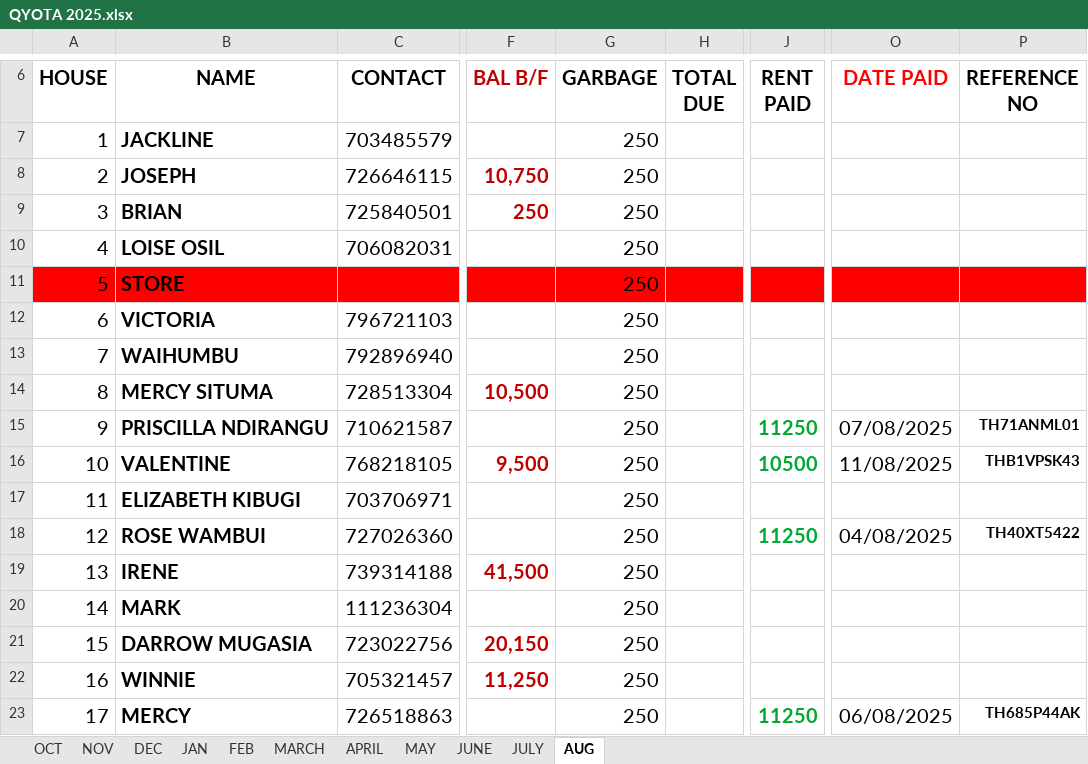
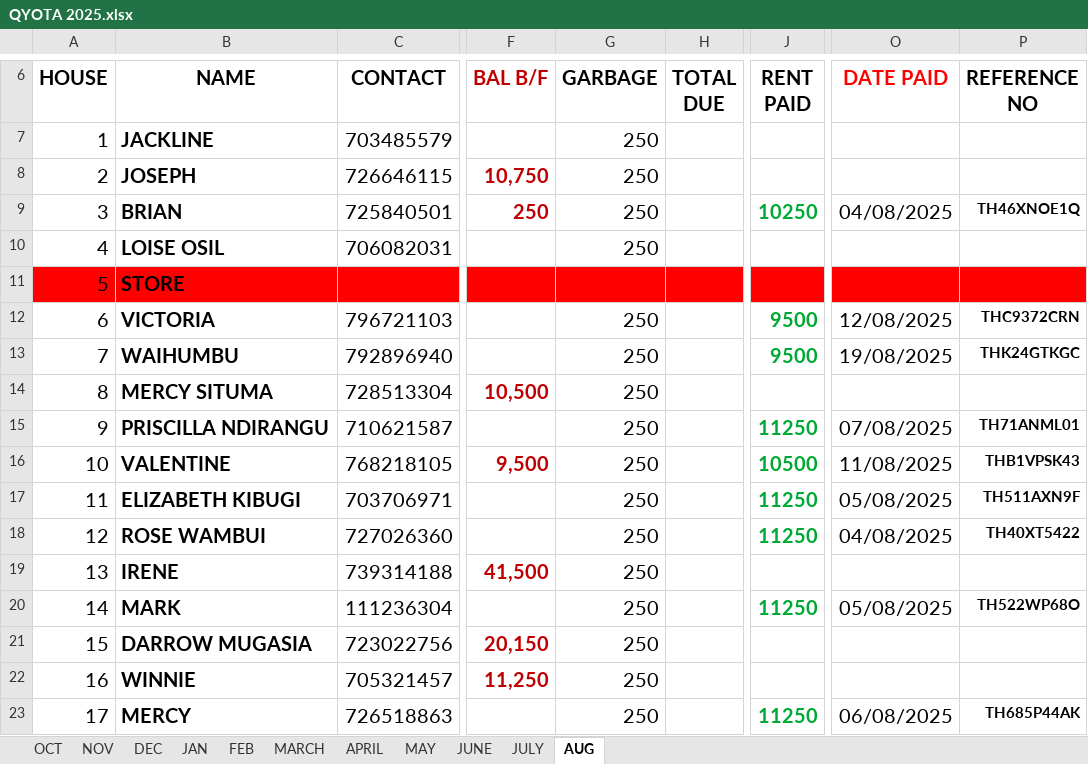
Before and after one commit to iamdarzee/courtland_realtorsltd, an Excel workbook: PROPERTIES/QYOTA/QYOTA 2025.xlsx, sheet AUG, drawn as a sheet; only a part is shown, gaps mark what is left out; values as stored, in another font and other column widths than the file's, no borders; the diff covers the shown part only; the diff names each change by its address in the sheet, - before the commit and + after, or states it on an @@ line.

```diff
--- a/PROPERTIES/QYOTA/QYOTA 2025.xlsx (sheet AUG)
+++ b/PROPERTIES/QYOTA/QYOTA 2025.xlsx (sheet AUG)
-J9 (RENT PAID): (empty)
+J9 (RENT PAID): 10250
-O9 (DATE PAID): (empty)
+O9 (DATE PAID): 04/08/2025
-P9 (REFERENCE NO): (empty)
+P9 (REFERENCE NO): TH46XNOE1Q
-G11 (GARBAGE): 250
+G11 (GARBAGE): (empty)
-J12:J13 (RENT PAID): (empty)
+J12:J13 (RENT PAID): 9500
-O12 (DATE PAID): (empty)
+O12 (DATE PAID): 12/08/2025
-P12 (REFERENCE NO): (empty)
+P12 (REFERENCE NO): THC9372CRN
-O13 (DATE PAID): (empty)
+O13 (DATE PAID): 19/08/2025
-P13 (REFERENCE NO): (empty)
+P13 (REFERENCE NO): THK24GTKGC
-J17 (RENT PAID): (empty)
+J17 (RENT PAID): 11250
-O17 (DATE PAID): (empty)
+O17 (DATE PAID): 05/08/2025
-P17 (REFERENCE NO): (empty)
+P17 (REFERENCE NO): TH511AXN9F
-J20 (RENT PAID): (empty)
+J20 (RENT PAID): 11250
-O20 (DATE PAID): (empty)
+O20 (DATE PAID): 05/08/2025
-P20 (REFERENCE NO): (empty)
+P20 (REFERENCE NO): TH522WP68O
```
Also changed, not shown: 21 edited cells elsewhere in this sheet, 5 other files.
